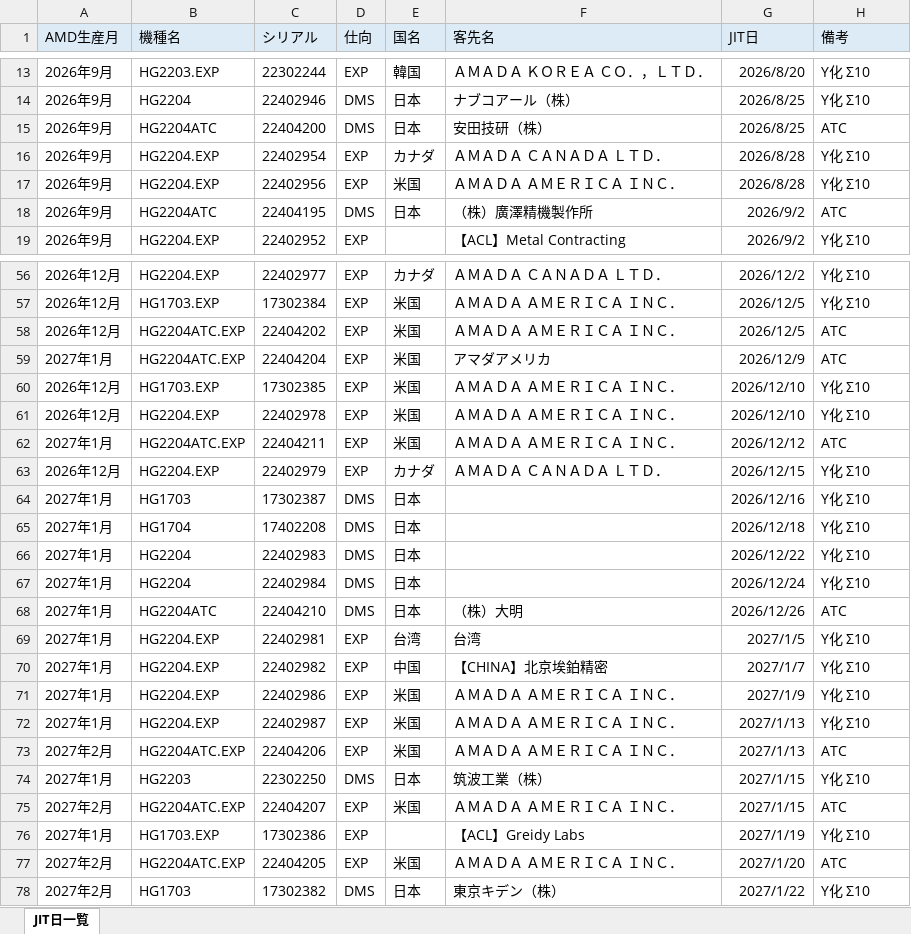
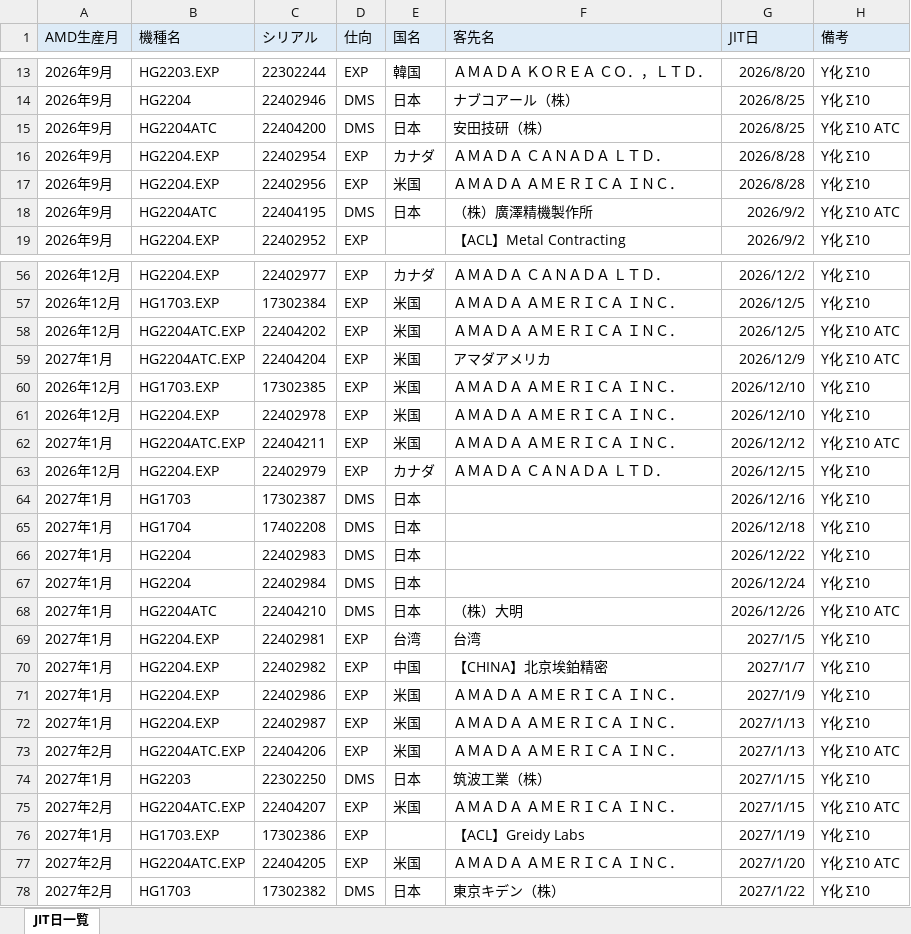
Before and after one commit to FDOtawa/amada-Productionplan, an Excel workbook: HG AMD生産計画 2026.10.10.xlsx, sheet JIT日一覧, drawn as a sheet; only a part is shown, gaps mark what is left out; values as stored, in another font and other column widths than the file's, no borders; the diff covers the shown part only; the diff names each change by its address in the sheet, - before the commit and + after, or states it on an @@ line.

```diff
--- a/HG AMD生産計画 2026.10.10.xlsx (sheet JIT日一覧)
+++ b/HG AMD生産計画 2026.10.10.xlsx (sheet JIT日一覧)
-H15 (備考): ATC
+H15 (備考): Y化 Σ10 ATC
-H18 (備考): ATC
+H18 (備考): Y化 Σ10 ATC
-H58:H59 (備考): ATC
+H58:H59 (備考): Y化 Σ10 ATC
-H62 (備考): ATC
+H62 (備考): Y化 Σ10 ATC
-H68 (備考): ATC
+H68 (備考): Y化 Σ10 ATC
-H73 (備考): ATC
+H73 (備考): Y化 Σ10 ATC
-H75 (備考): ATC
+H75 (備考): Y化 Σ10 ATC
-H77 (備考): ATC
+H77 (備考): Y化 Σ10 ATC
```
Also changed, not shown: 3 edited cells elsewhere in this sheet, 3 other files.
